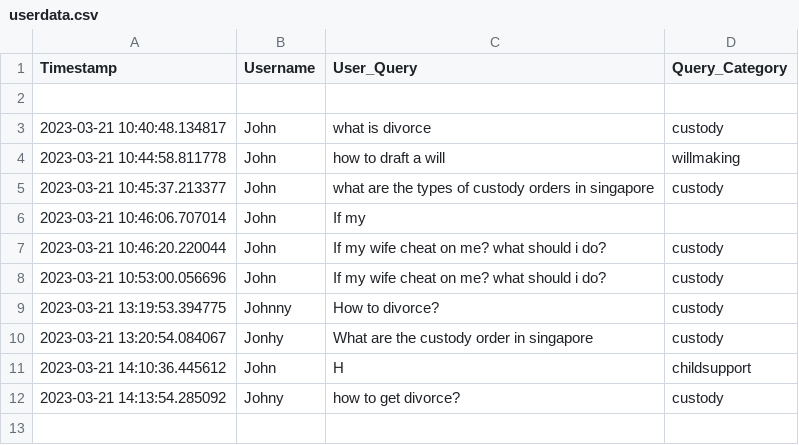
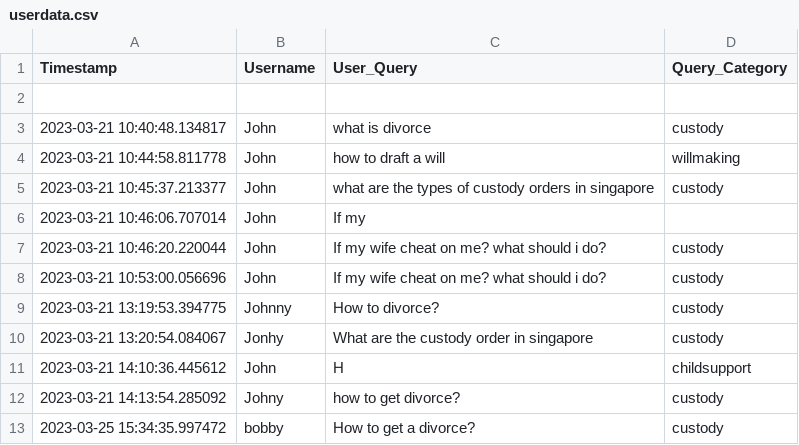
Before and after one commit to zwyeo/DBTT-Lawbot, a CSV file: userdata.csv, drawn as a sheet.

```diff
--- a/userdata.csv
+++ b/userdata.csv
@@ -12 +12,2 @@ Timestamp,Username,User_Query,Query_Category
 2023-03-21 14:13:54.285092,Johny,how to get divorce?,custody
+2023-03-25 15:34:35.997472,bobby,How to get a divorce?,custody
```
Also changed, not shown: 2 other files.
